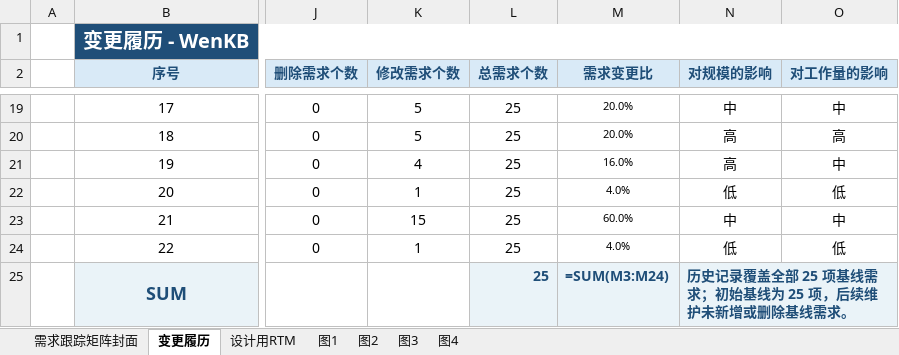
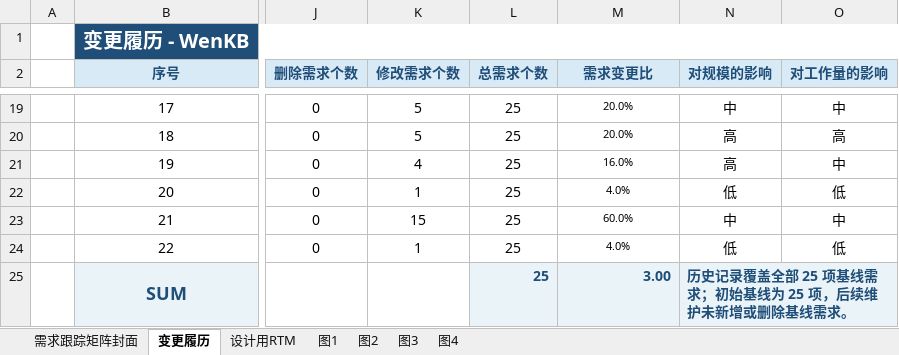
Before and after one commit to Konohayfl/Personal_KB, an Excel workbook: 第14小组_基于大模型的个人知识库系统_需求跟踪矩阵.xlsx, sheet 变更履历, drawn as a sheet; only a part is shown, gaps mark what is left out; values as stored, in another font and other column widths than the file's, no borders; formulas without a stored value are shown as written; the diff names each change by its address in the sheet, - before the commit and + after, or states it on an @@ line.

Commit message:
需求追踪矩阵填报

```diff
--- a/第14小组_基于大模型的个人知识库系统_需求跟踪矩阵.xlsx (sheet 变更履历)
+++ b/第14小组_基于大模型的个人知识库系统_需求跟踪矩阵.xlsx (sheet 变更履历)
-M25 (需求变更比): =SUM(M3:M24)
+M25 (需求变更比): 3.00
```
Also changed, not shown: charts or pictures.
